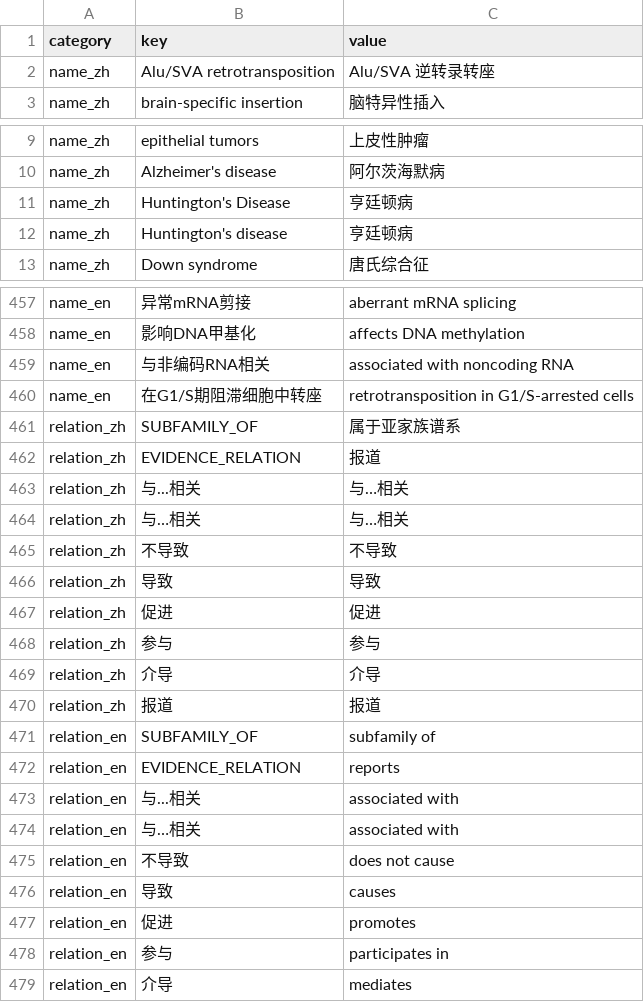
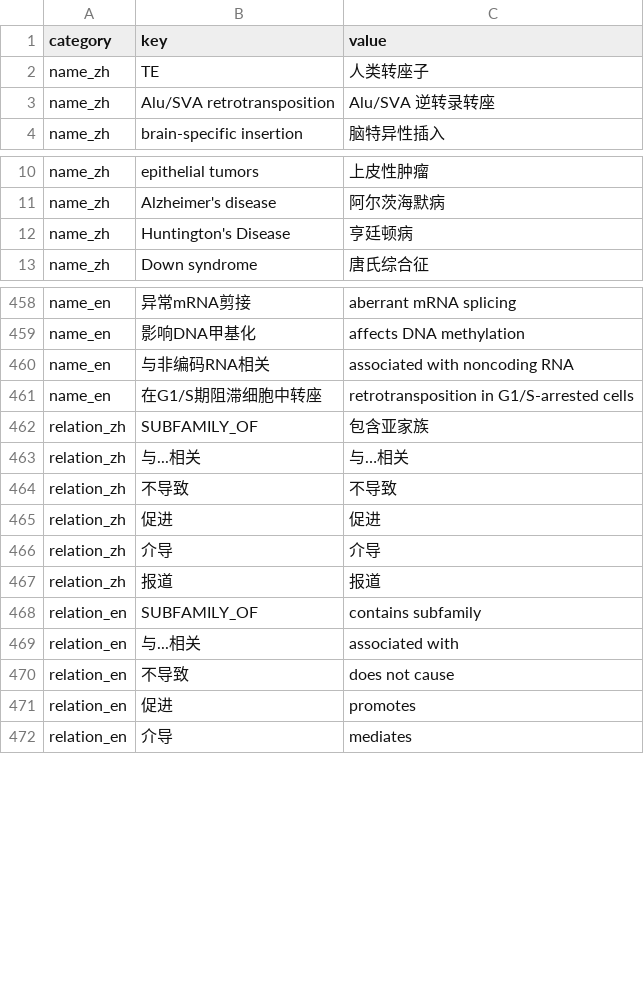
Before and after one commit to fff01/TE-, a CSV file: terminology/te_terminology.csv, drawn as a sheet; only a part is shown, gaps mark what is left out; the diff covers the shown part only.

```diff
--- a/terminology/te_terminology.csv
+++ b/terminology/te_terminology.csv
@@ -1,2 +1,3 @@
 category,key,value
+name_zh,TE,人类转座子
 name_zh,Alu/SVA retrotransposition,Alu/SVA 逆转录转座
@@ -11,3 +12,2 @@ name_zh,Alzheimer's disease,阿尔茨海默病
 name_zh,Huntington's Disease,亨廷顿病
-name_zh,Huntington's disease,亨廷顿病
 name_zh,Down syndrome,唐氏综合征
@@ -460,20 +461,12 @@ name_en,与非编码RNA相关,associated with noncoding RNA
 name_en,在G1/S期阻滞细胞中转座,retrotransposition in G1/S-arrested cells
-relation_zh,SUBFAMILY_OF,属于亚家族谱系
-relation_zh,EVIDENCE_RELATION,报道
+relation_zh,SUBFAMILY_OF,包含亚家族
 relation_zh,与...相关,与…相关
-relation_zh,与…相关,与…相关
 relation_zh,不导致,不导致
-relation_zh,导致,导致
 relation_zh,促进,促进
-relation_zh,参与,参与
 relation_zh,介导,介导
 relation_zh,报道,报道
-relation_en,SUBFAMILY_OF,subfamily of
-relation_en,EVIDENCE_RELATION,reports
+relation_en,SUBFAMILY_OF,contains subfamily
 relation_en,与...相关,associated with
-relation_en,与…相关,associated with
 relation_en,不导致,does not cause
-relation_en,导致,causes
 relation_en,促进,promotes
-relation_en,参与,participates in
 relation_en,介导,mediates
```
Also changed, not shown: 1 added row elsewhere in this file, 26 other files.
